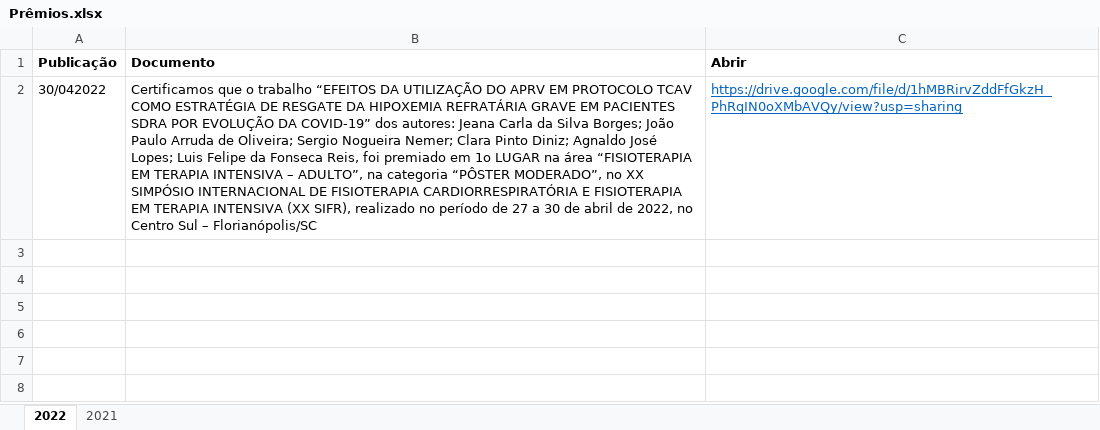
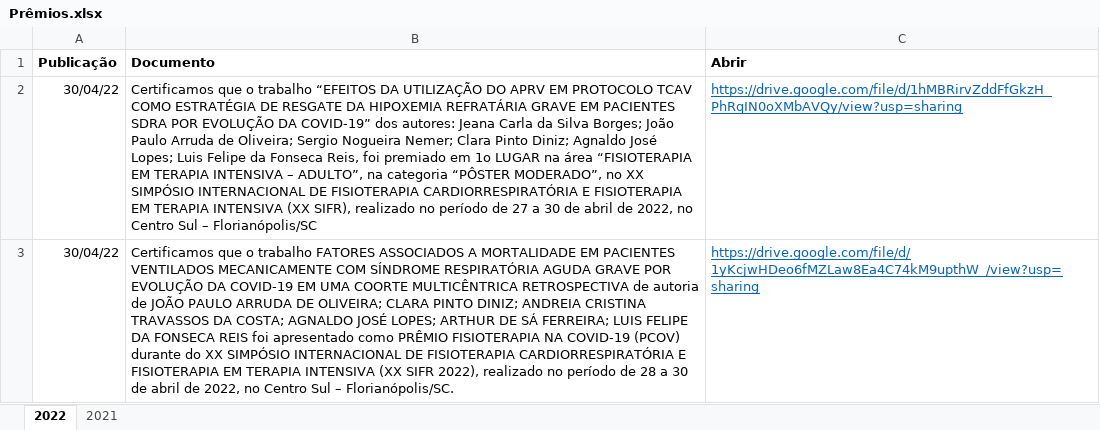
Before and after one commit to ppgcr-unisuam/observatoriocr, an Excel workbook: PPG/Prêmios.xlsx, sheet 2022, drawn as a sheet; values as stored, in another font and other column widths than the file's, no borders; the diff names each change by its address in the sheet, - before the commit and + after, or states it on an @@ line.

```diff
--- a/PPG/Prêmios.xlsx (sheet 2022)
+++ b/PPG/Prêmios.xlsx (sheet 2022)
-A2 (Publicação): 30/042022
+A2 (Publicação): 30/04/22
+row 3: 30/04/22 | Certificamos que o trabalho FATORES ASSOCIADOS A MORTALIDADE EM PACIENTES VENTILADOS MECANICAMENTE COM SÍNDROME RESPIRATÓRIA AGUDA GRAVE POR EVOLUÇÃO DA COVID-19 EM UMA COORTE MULTICÊNTRICA RETROSPECTIVA de autoria de JOÃO PAULO ARRUDA DE OLIVEIRA; CLARA PINTO DINIZ; ANDREIA CRISTINA TRAVASSOS DA COSTA; AGNALDO JOSÉ LOPES; ARTHUR DE SÁ FERREIRA; LUIS FELIPE DA FONSECA REIS foi apresentado como PRÊMIO FISIOTERAPIA NA COVID-19 (PCOV) durante do XX SIMPÓSIO INTERNACIONAL DE FISIOTERAPIA CARDIORRESPIRATÓRIA E FISIOTERAPIA EM TERAPIA INTENSIVA (XX SIFR 2022), realizado no período de 28 a 30 de abril de 2022, no Centro Sul – Florianópolis/SC. | https://drive.google.com/file/d/1yKcjwHDeo6fMZLaw8Ea4C74kM9upthW_/view?usp=sharing
```
Also changed, not shown: Sucupira/2021/conferencia_programa.xlsx, Sucupira/2022/conferencia_programa.xlsx, 14 other files.
